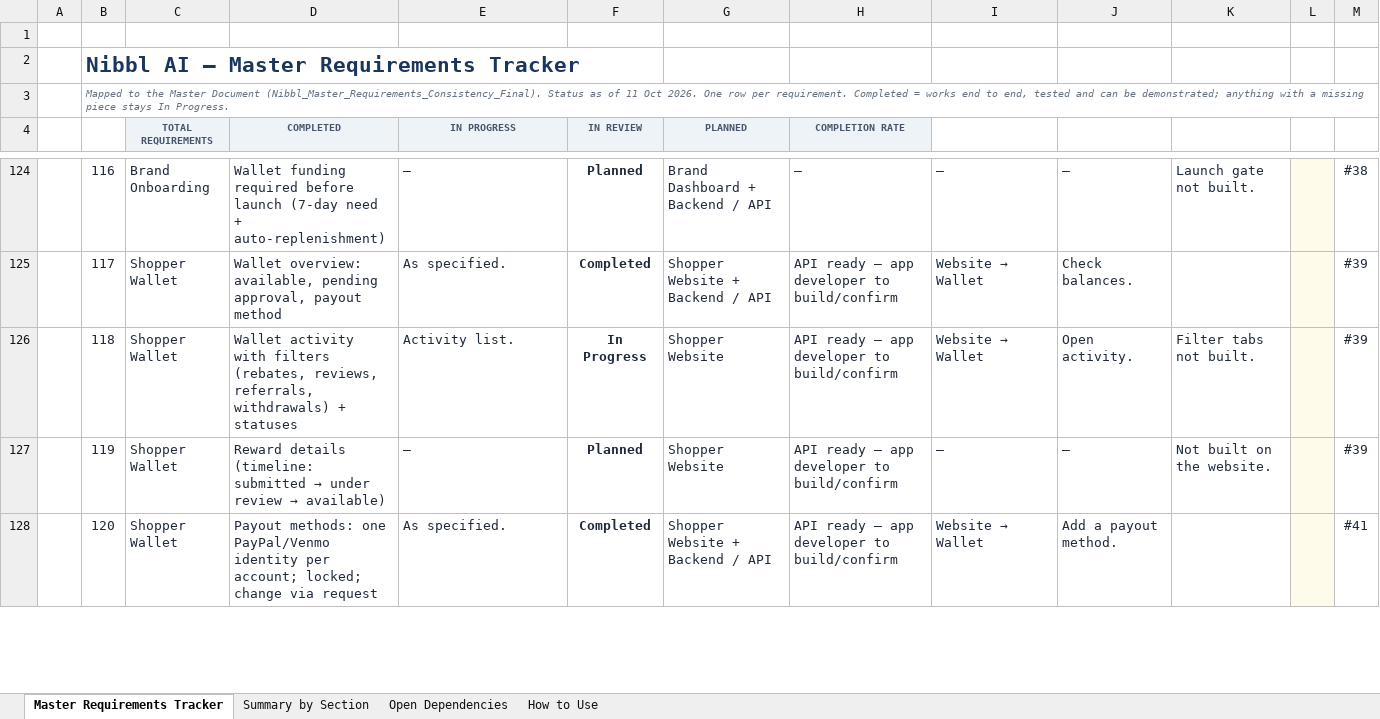
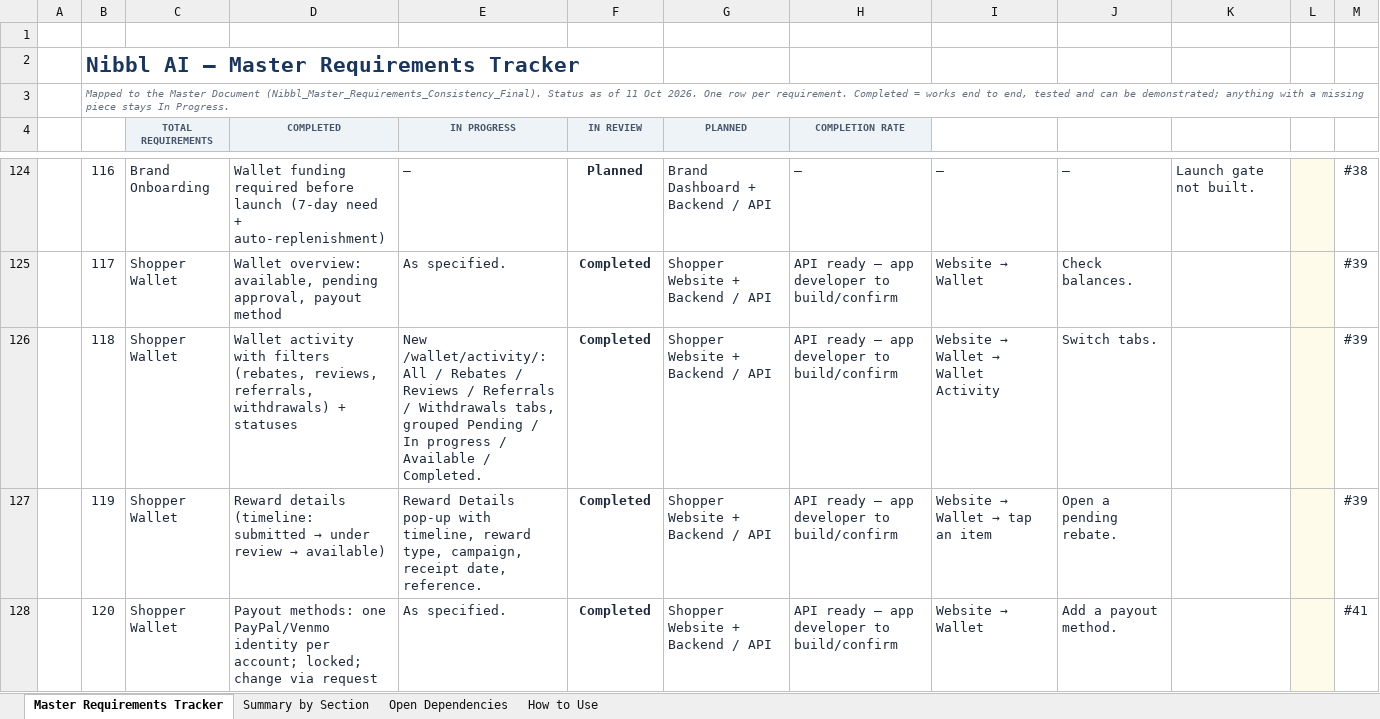
Before and after one commit to Md-Fahad-Mir/Nibbl-AI, an Excel workbook: docs/client-requirements/Nibbl_Master_Requirements_Tracker.xlsx, sheet Master Requirements Tracker, drawn as a sheet; only a part is shown, gaps mark what is left out; values as stored, in another font and other column widths than the file's, no borders; charts and pictures and conditional formats not drawn; the diff covers the shown part only; the diff names each change by its address in the sheet, - before the commit and + after, or states it on an @@ line.

Commit message:
feat: shopper money flow + Master admin Withdrawals
Shopper website:
- Reserve Offer shows claim-slot use; separate Confirm Reservation screen (exact deadline, slot N of 5)
- Wallet: pending approval total, Wallet Activity with filters, Reward Details timeline
- 5-step withdrawal: any amount, locked method + request a change, SMS, confirm checkbox,
  Requested/Processing/Paid tracker, Additional review needed pop-up
- New GET /wallet/activity/

Admin Withdrawals (Master Sheet 1):
- Safe requests go straight to Ready for Batch; review-rule matches go to Manual Review
- Tabs Ready for Batch / Manual Review / Processing / Completed / Failed with batch summary
- Create batch downloads the PayPal Payouts CSV; import PayPal results (match on Withdrawal ID,
  partial success, idempotent); Failed retryable (retry) or permanent (returned to balance)
- Rejection requires a customer-facing reason; every decision audit-logged
- Needs Attention counts failed payouts

Tracker: 99 of 150 completed

```diff
--- a/docs/client-requirements/Nibbl_Master_Requirements_Tracker.xlsx (sheet Master Requirements Tracker)
+++ b/docs/client-requirements/Nibbl_Master_Requirements_Tracker.xlsx (sheet Master Requirements Tracker)
-E126 (IN PROGRESS): Activity list.
+E126 (IN PROGRESS): New /wallet/activity/: All / Rebates / Reviews / Referrals / Withdrawals tabs, grouped Pending / In progress / Available / Completed.
-F126 (IN REVIEW): In Progress
+F126 (IN REVIEW): Completed
-G126:G127 (PLANNED): Shopper Website
+G126:G127 (PLANNED): Shopper Website + Backend / API
@@ I126: Website → Wallet → Website → Wallet → Wallet Activity @@
-J126: Open activity.
+J126: Switch tabs.
-K126: Filter tabs not built.
+K126: (empty)
-E127 (IN PROGRESS): —
+E127 (IN PROGRESS): Reward Details pop-up with timeline, reward type, campaign, receipt date, reference.
-F127 (IN REVIEW): Planned
+F127 (IN REVIEW): Completed
@@ I127: — → Website → Wallet → tap an item @@
-J127: —
+J127: Open a pending rebate.
-K127: Not built on the website.
+K127: (empty)
```
Also changed, not shown: 1 added row, 1 removed row and 41 edited cells elsewhere in this sheet, sheet Summary by Section, 32 other files.
